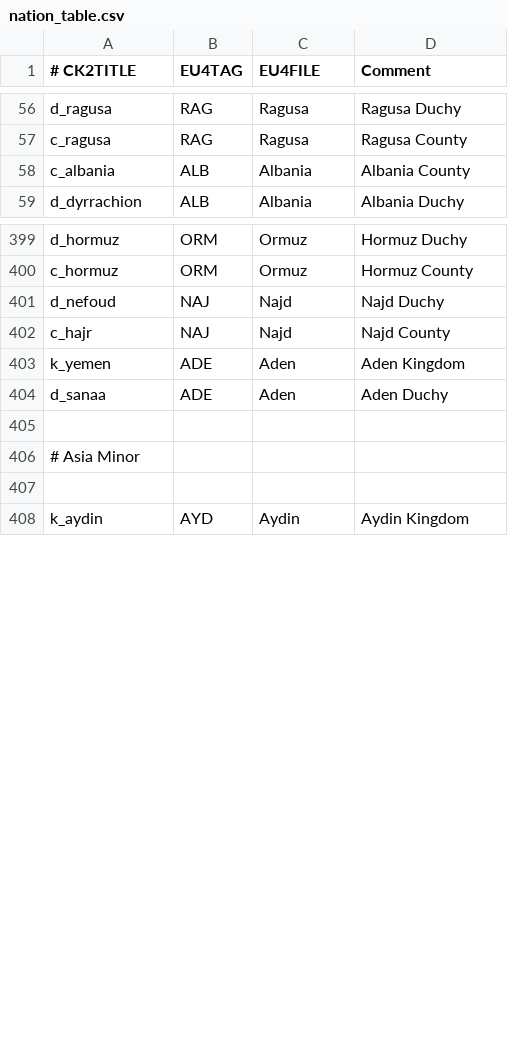
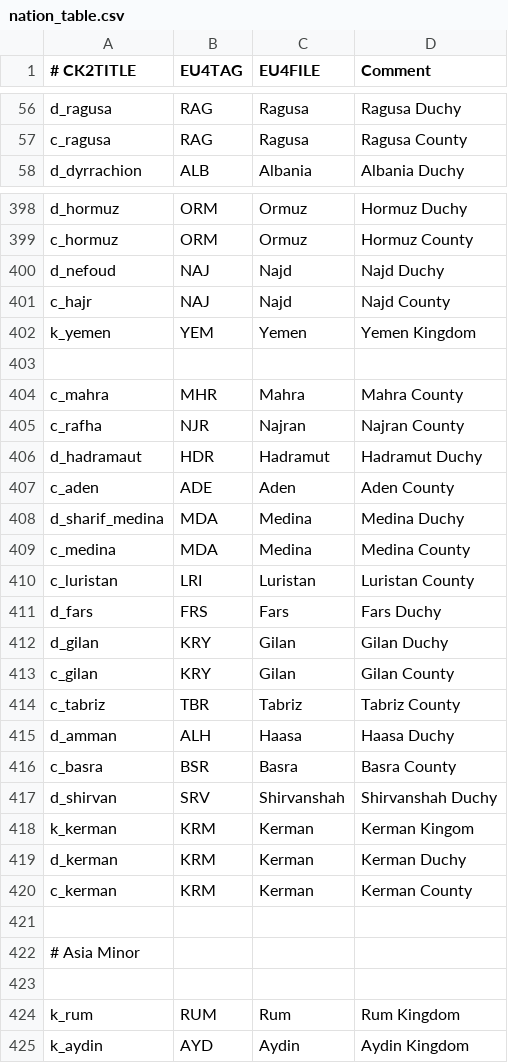
Before and after one commit to TheMarmottin/Converter, a CSV file: Converter/eu4_converter/nation_table.csv, drawn as a sheet; only a part is shown, gaps mark what is left out; the diff covers the shown part only.

```diff
--- a/Converter/eu4_converter/nation_table.csv
+++ b/Converter/eu4_converter/nation_table.csv
@@ -57,3 +57,2 @@ d_ragusa;RAG;Ragusa;Ragusa Duchy
 c_ragusa;RAG;Ragusa;Ragusa County
-c_albania;ALB;Albania;Albania County
 d_dyrrachion;ALB;Albania;Albania Duchy
@@ -402,4 +401,21 @@ d_nefoud;NAJ;Najd;Najd Duchy
 c_hajr;NAJ;Najd;Najd County
-k_yemen;ADE;Aden;Aden Kingdom
-d_sanaa;ADE;Aden;Aden Duchy
+k_yemen;YEM;Yemen;Yemen Kingdom
+
+c_mahra;MHR;Mahra;Mahra County
+c_rafha;NJR;Najran;Najran County
+d_hadramaut;HDR;Hadramut;Hadramut Duchy
+c_aden;ADE;Aden;Aden County
+d_sharif_medina;MDA;Medina;Medina Duchy
+c_medina;MDA;Medina;Medina County
+c_luristan;LRI;Luristan;Luristan County
+d_fars;FRS;Fars;Fars Duchy
+d_gilan;KRY;Gilan;Gilan Duchy
+c_gilan;KRY;Gilan;Gilan County
+c_tabriz;TBR;Tabriz;Tabriz County
+d_amman;ALH;Haasa;Haasa Duchy
+c_basra;BSR;Basra;Basra County
+d_shirvan;SRV;Shirvanshah;Shirvanshah Duchy
+k_kerman;KRM;Kerman;Kerman Kingom
+d_kerman;KRM;Kerman;Kerman Duchy
+c_kerman;KRM;Kerman;Kerman County
 
@@ -407,2 +423,3 @@ d_sanaa;ADE;Aden;Aden Duchy
 
+k_rum;RUM;Rum;Rum Kingdom
 k_aydin;AYD;Aydin;Aydin Kingdom
```
Also changed, not shown: 16 added rows, 9 removed rows and 1 moved row elsewhere in this file, Converter/eu4_converter/culture_table.csv, Converter/eu4_converter/government_table.csv, 6 other files.
